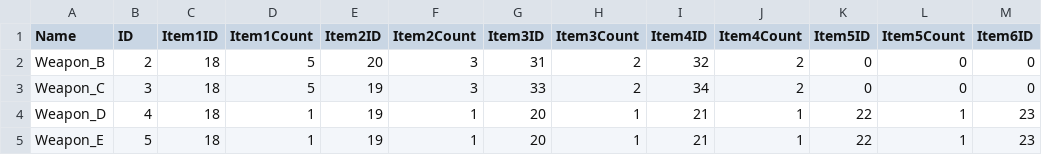
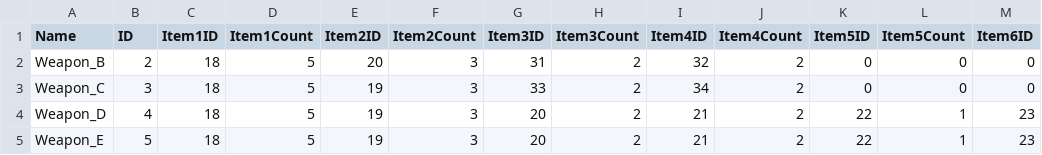
Before and after one commit to lukekim2002/ReturnHero, a CSV file: Assets/Resources/CSV/Item/ProductionWeaponRecipe.csv, drawn as a sheet; only a part is shown; the diff names each change by its address in the sheet, - before the commit and + after, or states it on an @@ line.

Commit message:
PotionRecipe.csv + Sync

```diff
--- a/Assets/Resources/CSV/Item/ProductionWeaponRecipe.csv
+++ b/Assets/Resources/CSV/Item/ProductionWeaponRecipe.csv
-D4:D5 (Item1Count): 1
+D4:D5 (Item1Count): 5
-F4:F5 (Item2Count): 1
+F4:F5 (Item2Count): 3
-H4:H5 (Item3Count): 1
+H4:H5 (Item3Count): 2
-J4:J5 (Item4Count): 1
+J4:J5 (Item4Count): 2
```
Also changed, not shown: 3 other files.
